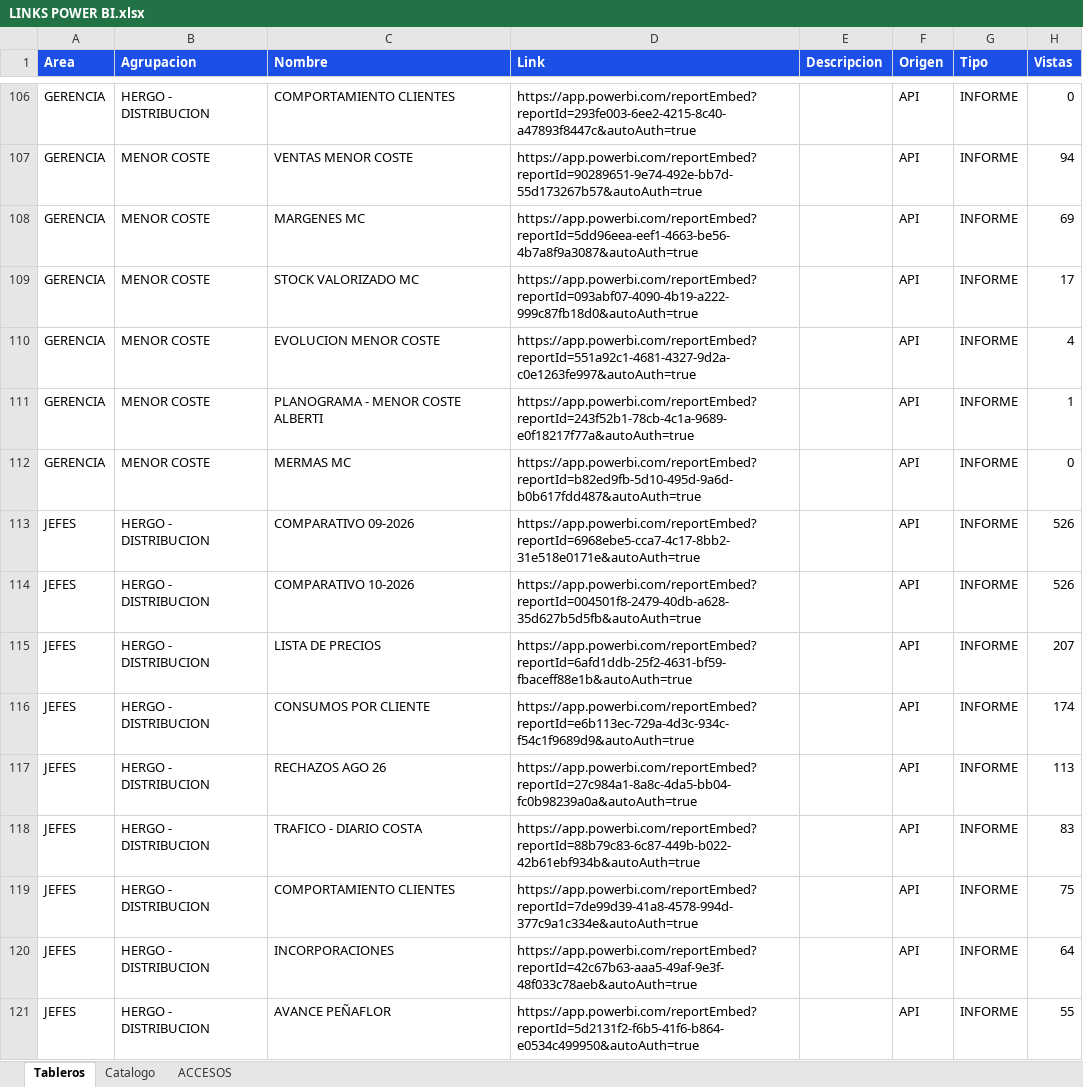
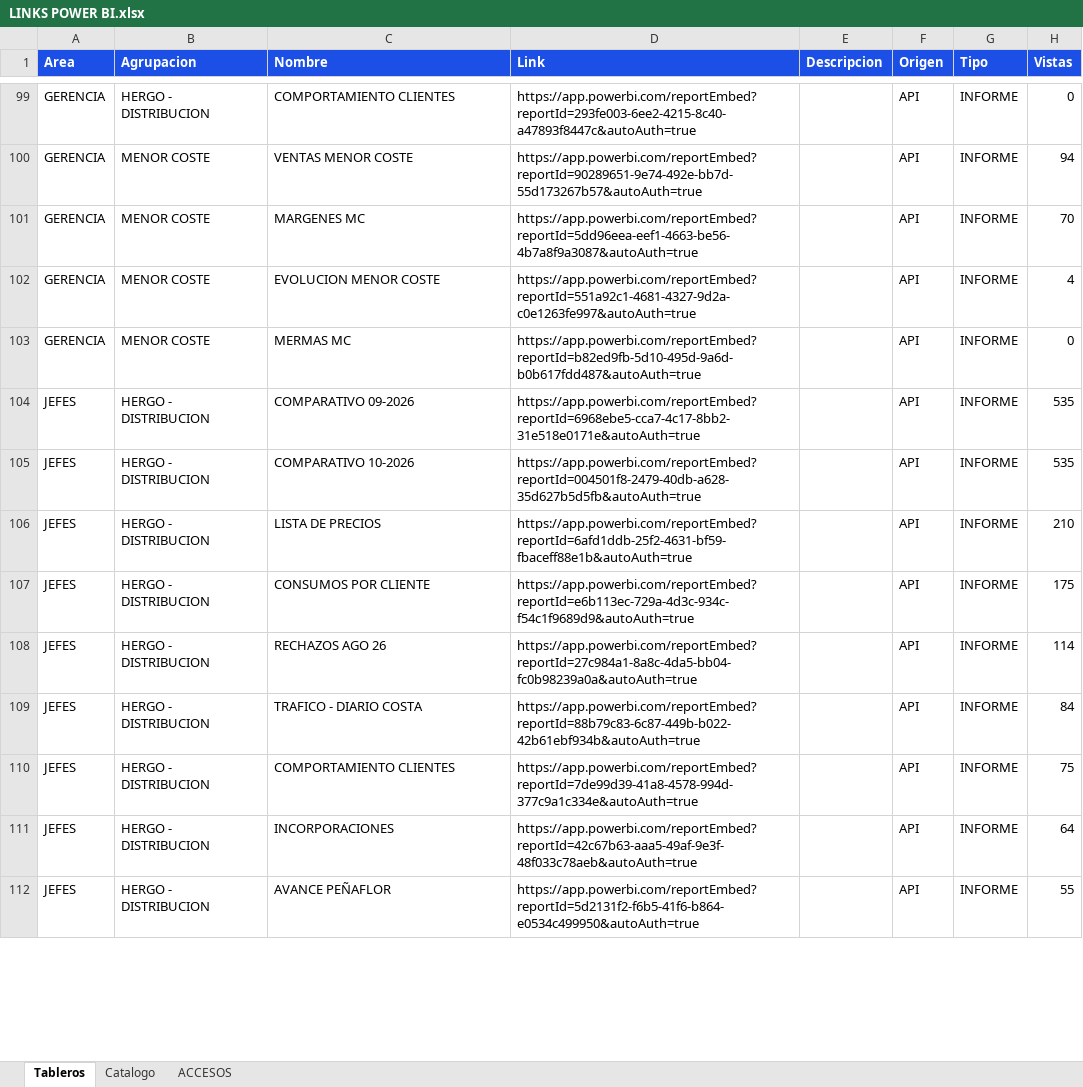
Before and after one commit to planeamientocomercialhergo-cyber/tableros-powerbi, an Excel workbook: LINKS POWER BI.xlsx, sheet Tableros, drawn as a sheet; only a part is shown, gaps mark what is left out; values as stored, in another font and other column widths than the file's, no borders; removed rows and columns are numbered as before the commit, all else as after; the diff covers the shown part only; the diff names each change by its address in the sheet, - before the commit and + after, or states it on an @@ line.

Commit message:
Actualizo tableros (2026-10-27 07:40) - 105 informes de Power BI y 27 links a mano

```diff
--- a/LINKS POWER BI.xlsx (sheet Tableros)
+++ b/LINKS POWER BI.xlsx (sheet Tableros)
-H101 (Vistas): 69
+H101 (Vistas): 70
-row 109: GERENCIA | MENOR COSTE | STOCK VALORIZADO MC | https://app.powerbi.com/reportEmbed?reportId=093abf07-4090-4b19-a222-999c87fb18d0&autoAuth=true |  | API | INFORME | 17
-row 111: GERENCIA | MENOR COSTE | PLANOGRAMA - MENOR COSTE ALBERTI | https://app.powerbi.com/reportEmbed?reportId=243f52b1-78cb-4c1a-9689-e0f18217f77a&autoAuth=true |  | API | INFORME | 1
-H104:H105 (Vistas): 526
+H104:H105 (Vistas): 535
-H106 (Vistas): 207
+H106 (Vistas): 210
-H107 (Vistas): 174
+H107 (Vistas): 175
-H108 (Vistas): 113
+H108 (Vistas): 114
-H109 (Vistas): 83
+H109 (Vistas): 84
```
Also changed, not shown: 12 removed rows and 32 edited cells elsewhere in this sheet, sheet Catalogo, sheet ACCESOS.
